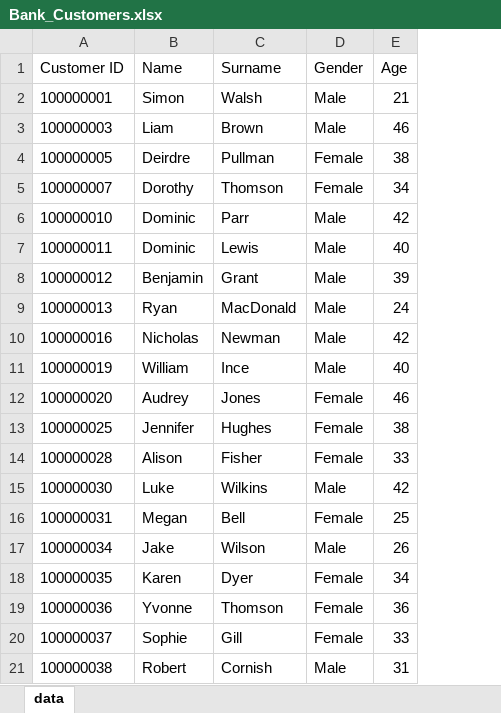
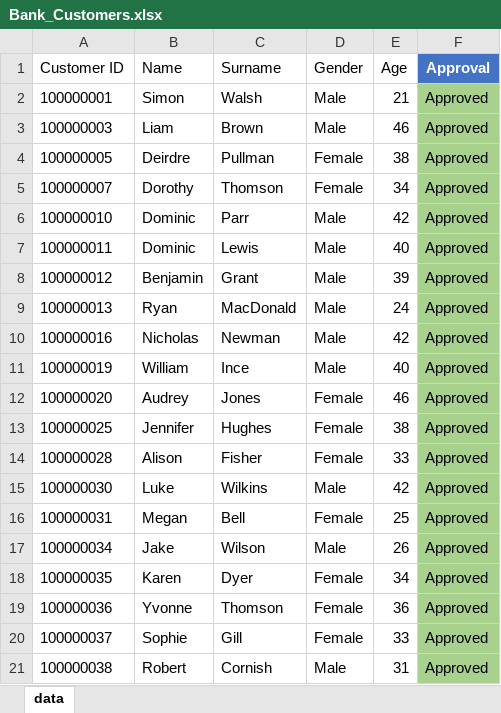
Before and after one commit to tanlull/test_db, an Excel workbook: PowerAutomate/Bank_Customers.xlsx, sheet data, drawn as a sheet; values as stored, in another font and other column widths than the file's, no borders; table styles not drawn; the diff names each change by its address in the sheet, - before the commit and + after, or states it on an @@ line.

Commit message:
add column to power automate

```diff
--- a/PowerAutomate/Bank_Customers.xlsx (sheet data)
+++ b/PowerAutomate/Bank_Customers.xlsx (sheet data)
+column F (Approval), rows 2-21: all Approved
```
